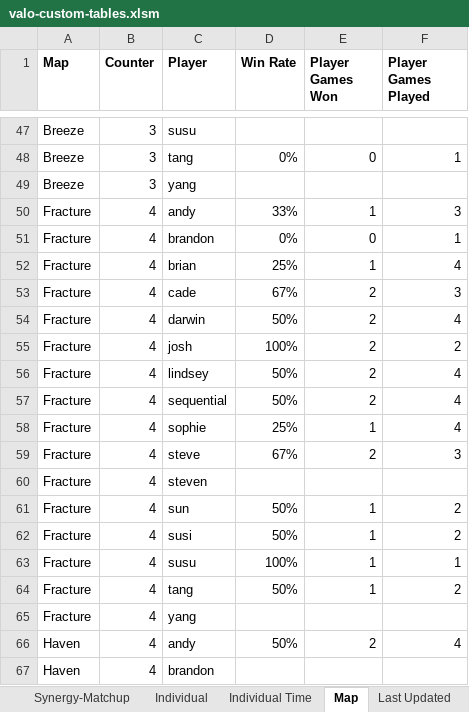
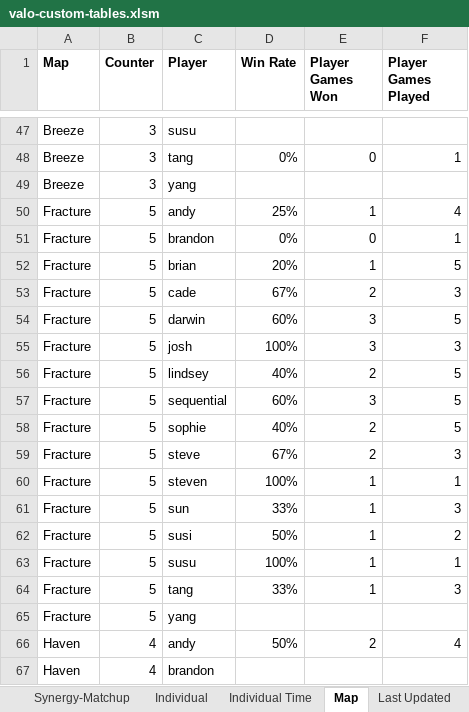
Before and after one commit to candysan7/valorant-customs-stats, an Excel workbook: valo-custom-tables.xlsm, sheet Map, drawn as a sheet; only a part is shown, gaps mark what is left out; values as stored, in another font and other column widths than the file's, no borders; the diff covers the shown part only; the diff names each change by its address in the sheet, - before the commit and + after, or states it on an @@ line.

```diff
--- a/valo-custom-tables.xlsm (sheet Map)
+++ b/valo-custom-tables.xlsm (sheet Map)
-B50:B65 (Counter): 4
+B50:B65 (Counter): 5
-D50 (Win Rate): 33%
+D50 (Win Rate): 25%
-F50 (Player Games Played): 3
+F50 (Player Games Played): 4
-D52 (Win Rate): 25%
+D52 (Win Rate): 20%
-F52 (Player Games Played): 4
+F52 (Player Games Played): 5
-D54 (Win Rate): 50%
+D54 (Win Rate): 60%
-E54:E55 (Player Games Won): 2
+E54:E55 (Player Games Won): 3
-F54 (Player Games Played): 4
+F54 (Player Games Played): 5
-F55 (Player Games Played): 2
+F55 (Player Games Played): 3
-D56 (Win Rate): 50%
+D56 (Win Rate): 40%
-F56:F58 (Player Games Played): 4
+F56:F58 (Player Games Played): 5
-D57 (Win Rate): 50%
+D57 (Win Rate): 60%
-E57 (Player Games Won): 2
+E57 (Player Games Won): 3
-D58 (Win Rate): 25%
+D58 (Win Rate): 40%
-E58 (Player Games Won): 1
+E58 (Player Games Won): 2
-D60 (Win Rate): (empty)
+D60 (Win Rate): 100%
-E60 (Player Games Won): (empty)
+E60 (Player Games Won): 1
-F60 (Player Games Played): (empty)
+F60 (Player Games Played): 1
-D61 (Win Rate): 50%
+D61 (Win Rate): 33%
-F61 (Player Games Played): 2
+F61 (Player Games Played): 3
-D64 (Win Rate): 50%
+D64 (Win Rate): 33%
-F64 (Player Games Played): 2
+F64 (Player Games Played): 3
```
Also changed, not shown: 39 edited cells elsewhere in this sheet, sheet Individual Time, sheet Data, sheet Synergy-Matchup, sheet Matchups, sheet Teammate Synergy, sheet Individual, 2 more sheets, charts or pictures, 2 other files.
